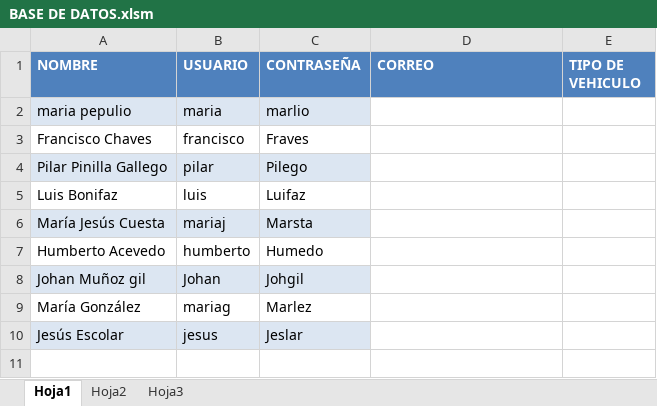
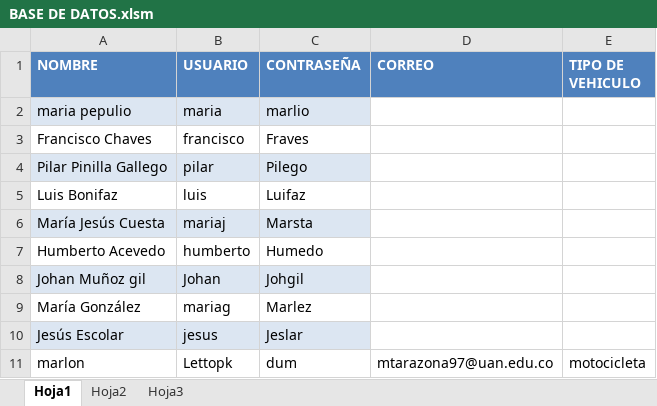
Before and after one commit to johanmnoz/demo-DUM, an Excel workbook: BASE DE DATOS.xlsm, sheet Hoja1, drawn as a sheet; values as stored, in another font and other column widths than the file's, no borders; the diff names each change by its address in the sheet, - before the commit and + after, or states it on an @@ line.

```diff
--- a/BASE DE DATOS.xlsm (sheet Hoja1)
+++ b/BASE DE DATOS.xlsm (sheet Hoja1)
+row 11: marlon | Lettopk | dum | mtarazona97@uan.edu.co | motocicleta
```
Also changed, not shown: SKETCH DUM.xlsm.
